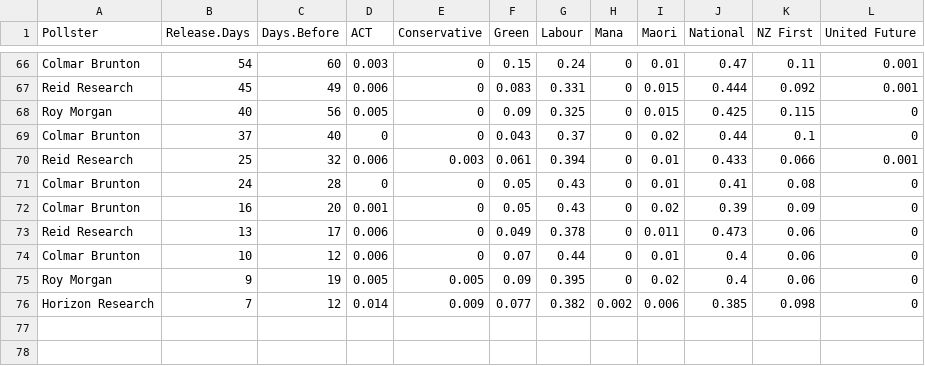
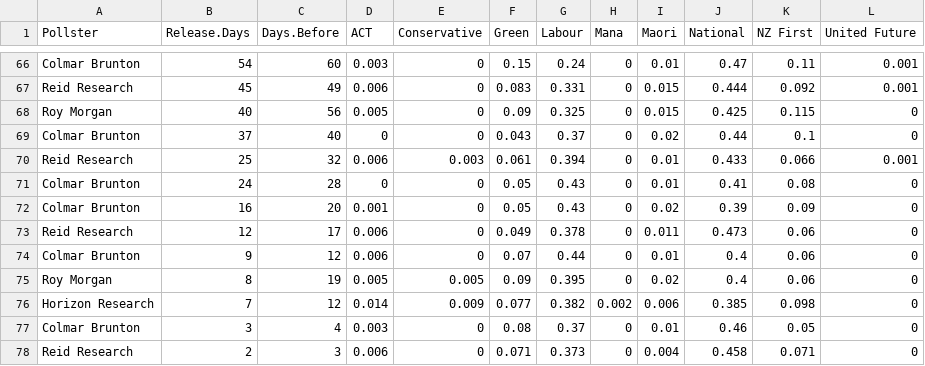
Before and after one commit to nzherald/nz-election-prediction, a CSV file: per-poll-simulations/PollsforGam.csv, drawn as a sheet; only a part is shown, gaps mark what is left out.

Commit message:
With latest polls

```diff
--- a/per-poll-simulations/PollsforGam.csv
+++ b/per-poll-simulations/PollsforGam.csv
@@ -72,5 +72,7 @@ Colmar Brunton,24,28,0,0,0.05,0.43,0,0.01,0.41,0.08,0
 Colmar Brunton,16,20,0.001,0,0.05,0.43,0,0.02,0.39,0.09,0
-Reid Research,13,17,0.006,0,0.049,0.378,0,0.011,0.473,0.06,0
-Colmar Brunton,10,12,0.006,0,0.07,0.44,0,0.01,0.4,0.06,0
-Roy Morgan,9,19,0.005,0.005,0.09,0.395,0,0.02,0.4,0.06,0
+Reid Research,12,17,0.006,0,0.049,0.378,0,0.011,0.473,0.06,0
+Colmar Brunton,9,12,0.006,0,0.07,0.44,0,0.01,0.4,0.06,0
+Roy Morgan,8,19,0.005,0.005,0.09,0.395,0,0.02,0.4,0.06,0
 Horizon Research,7,12,0.014,0.009,0.077,0.382,0.002,0.006,0.385,0.098,0
+Colmar Brunton,3,4,0.003,0,0.08,0.37,0,0.01,0.46,0.05,0
+Reid Research,2,3,0.006,0,0.071,0.373,0,0.004,0.458,0.071,0
```
